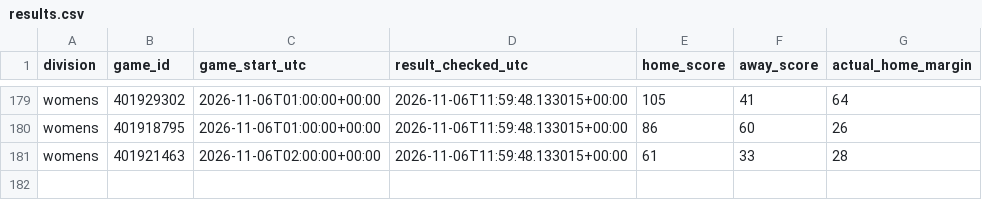
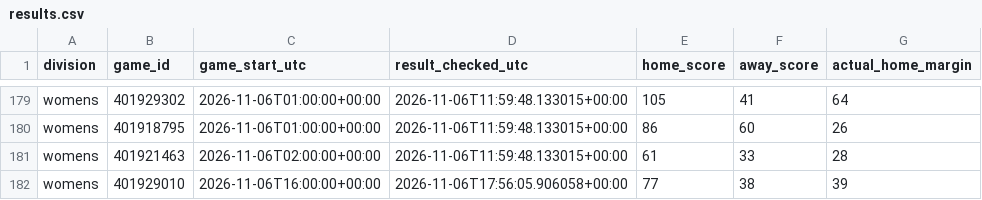
Before and after one commit to hcaver16-arch/college-basketball-ratings, a CSV file: data/cross_division_prospective/2026-27/results.csv, drawn as a sheet; only a part is shown, gaps mark what is left out; the diff names each change by its address in the sheet, - before the commit and + after, or states it on an @@ line.

```diff
--- a/data/cross_division_prospective/2026-27/results.csv
+++ b/data/cross_division_prospective/2026-27/results.csv
+row 182: womens | 401929010 | 2026-11-06T16:00:00+00:00 | 2026-11-06T17:56:05.906058+00:00 | 77 | 38 | 39
```
Also changed, not shown: data/cross_division_prospective/2026-27/forecasts.csv, 1 other file.
